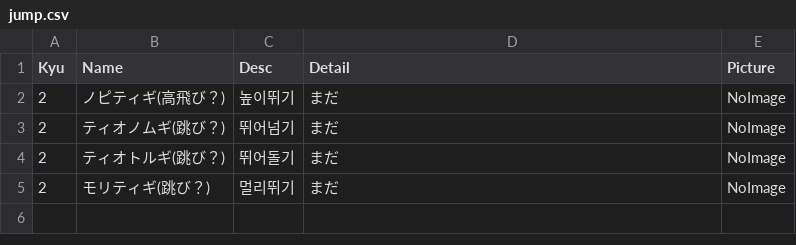
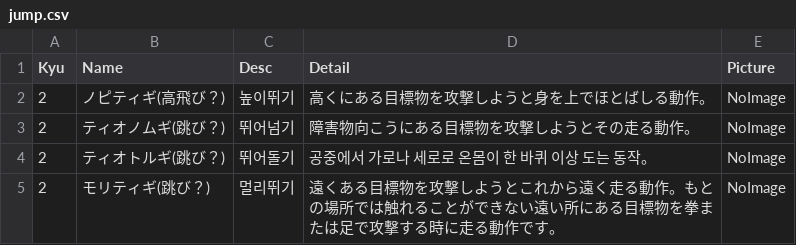
Before and after one commit to shinriyo/xamarin_pooksae, a CSV file: dbCSV/jump.csv, drawn as a sheet.

Commit message:
Update jump.csv

```diff
--- a/dbCSV/jump.csv
+++ b/dbCSV/jump.csv
@@ -1,5 +1,5 @@
 Kyu,Name,Desc,Detail,Picture
-2, ノピティギ(高飛び？),높이뛰기,まだ,NoImage
-2, ティオノムギ(跳び？),뛰어넘기,まだ,NoImage
-2, ティオトルギ(跳び？),뛰어돌기,まだ,NoImage
-2, モリティギ(跳び？),멀리뛰기,まだ,NoImage
+2, ノピティギ(高飛び？),높이뛰기,高くにある目標物を攻撃しようと身を上でほとばしる動作。,NoImage
+2, ティオノムギ(跳び？),뛰어넘기,障害物向こうにある目標物を攻撃しようとその走る動作。,NoImage
+2, ティオトルギ(跳び？),뛰어돌기,공중에서 가로나 세로로 온몸이 한 바퀴 이상 도는 동작。,NoImage
+2, モリティギ(跳び？),멀리뛰기,遠くある目標物を攻撃しようとこれから遠く走る動作。もとの場所では触れることができない遠い所にある目標物を拳または足で攻撃する時に走る動作です。,NoImage
```
